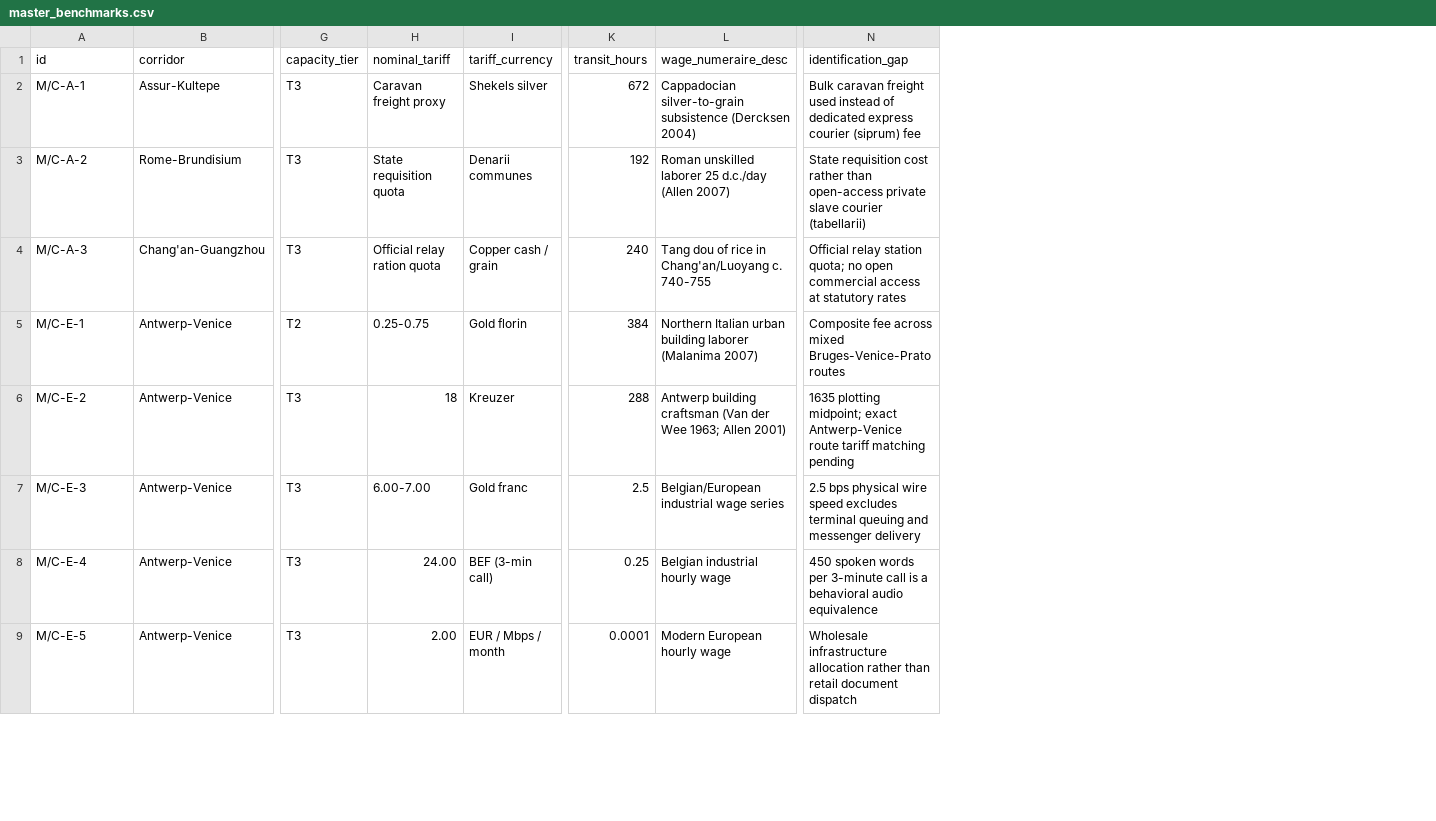
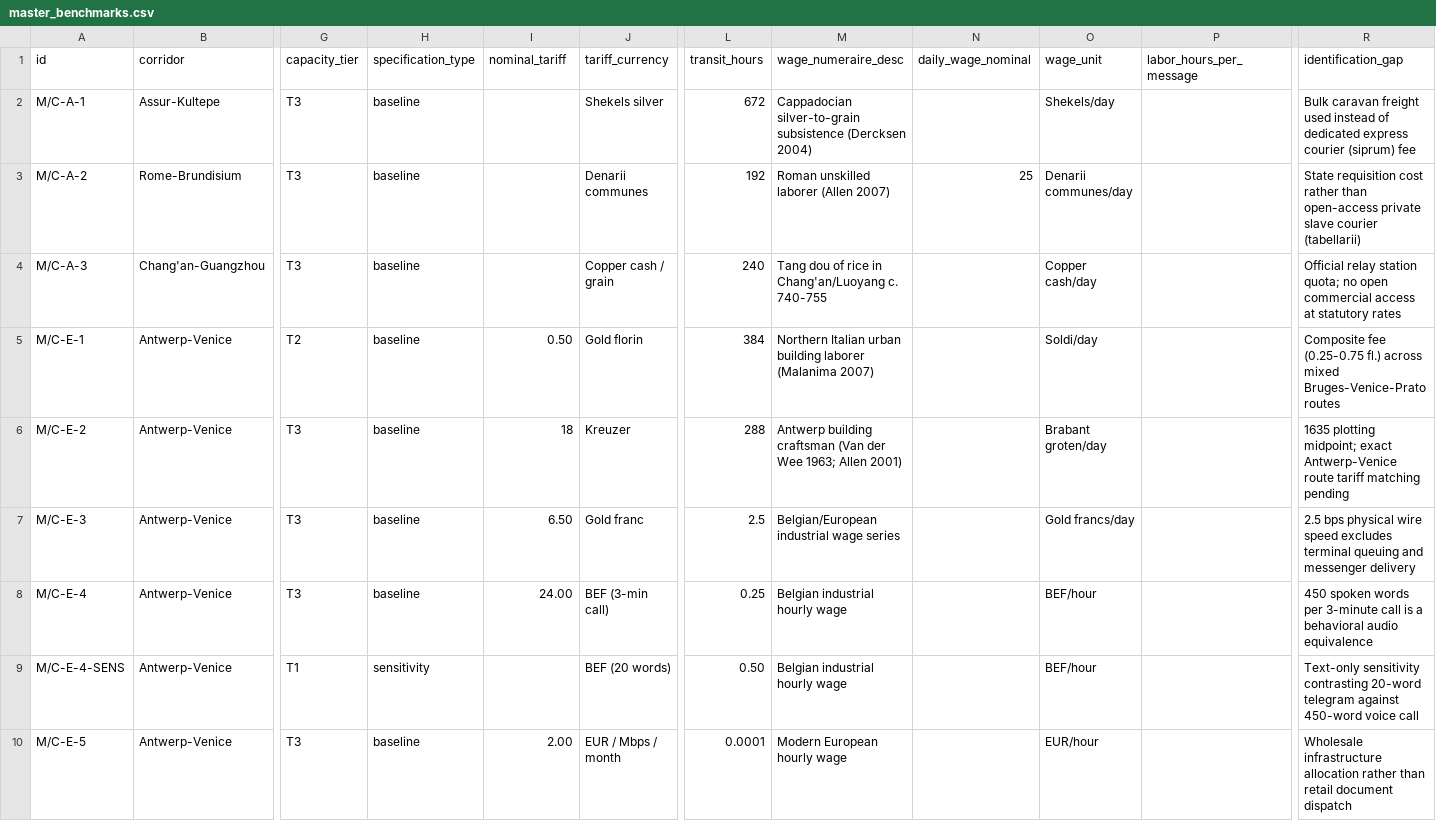
Before and after one commit to rbastiaanssen-tech/cliometric-portal, a CSV file: public/data/master_benchmarks.csv, drawn as a sheet; only a part is shown, gaps mark what is left out; addresses are those after the commit; rows hold the shown columns only; the diff covers the shown part only; the diff names each change by its address in the sheet, - before the commit and + after, or states it on an @@ line.

Commit message:
Add sensitivity rows, data dictionary, and Layer 5 Corn Returns reproduction script

```diff
--- a/public/data/master_benchmarks.csv
+++ b/public/data/master_benchmarks.csv
+column H (specification_type), rows 2-8: all baseline; row 10: baseline
+column N (daily_wage_nominal), row 3: 25
+column O (wage_unit), rows 2-8: Shekels/day | Denarii communes/day | Copper cash/day | Soldi/day | Brabant groten/day | Gold francs/day | BEF/hour; row 10: EUR/hour
+column P (labor_hours_per_message), empty
-I2 (nominal_tariff): Caravan freight proxy
+I2 (nominal_tariff): (empty)
-I3 (nominal_tariff): State requisition quota
+I3 (nominal_tariff): (empty)
-M3 (wage_numeraire_desc): Roman unskilled laborer 25 d.c./day (Allen 2007)
+M3 (wage_numeraire_desc): Roman unskilled laborer (Allen 2007)
-I4 (nominal_tariff): Official relay ration quota
+I4 (nominal_tariff): (empty)
-I5 (nominal_tariff): 0.25-0.75
+I5 (nominal_tariff): 0.50
-R5 (identification_gap): Composite fee across mixed…
+R5 (identification_gap): Composite fee (0.25-0.75 fl.) across mixed…
-I7 (nominal_tariff): 6.00-7.00
+I7 (nominal_tariff): 6.50
+row 9: M/C-E-4-SENS | Antwerp-Venice | T1 | sensitivity |  | BEF (20 words) | 0.50 | Belgian industrial hourly wage |  | BEF/hour |  | Text-only sensitivity contrasting 20-word telegram against 450-word voice call
```
Also changed, not shown: 3 added rows and 9 edited cells elsewhere in this file, 3 other files.
